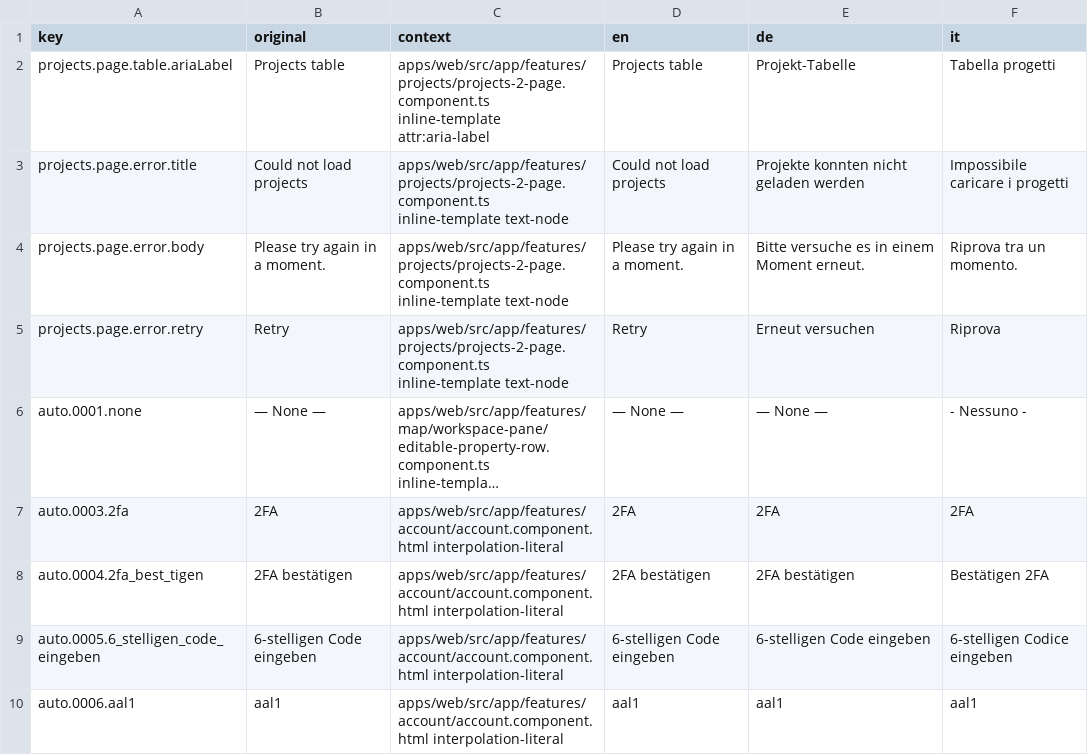
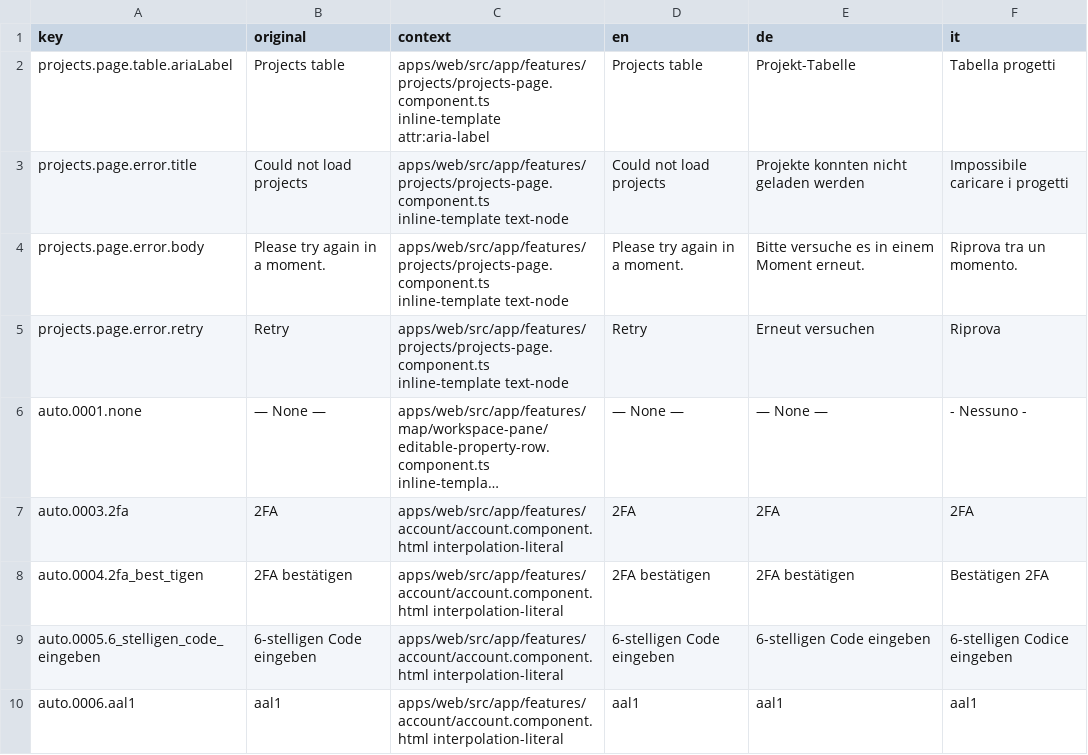
Before and after one commit to matkleve/feldpost, a CSV file: docs/i18n/translation-workbench.csv, drawn as a sheet; only a part is shown; long unchanged cells end in …; the diff names each change by its address in the sheet, - before the commit and + after, or states it on an @@ line.

Commit message:
refactor: rename projects-2-page component to projects-page and update references
- Updated component name from `projects-2-page.component.ts` to `projects-page.component.ts` across the codebase.
- Adjusted related documentation and translation keys to reflect the new component name.
- Enhanced styles and states for various UI components including buttons, inputs, and toggles for improved accessibility and user experience.
- Introduced loading and error states for input and select controls.
- Standardized size variants for buttons and chips across the design system.

```diff
--- a/docs/i18n/translation-workbench.csv
+++ b/docs/i18n/translation-workbench.csv
-C2 (context): apps/web/src/app/features/projects/projects-2-page.component.ts inline-template attr:aria-label
+C2 (context): apps/web/src/app/features/projects/projects-page.component.ts inline-template attr:aria-label
-C3:C5 (context): apps/web/src/app/features/projects/projects-2-page.component.ts inline-template text-node
+C3:C5 (context): apps/web/src/app/features/projects/projects-page.component.ts inline-template text-node
```
Also changed, not shown: 19 other files.
